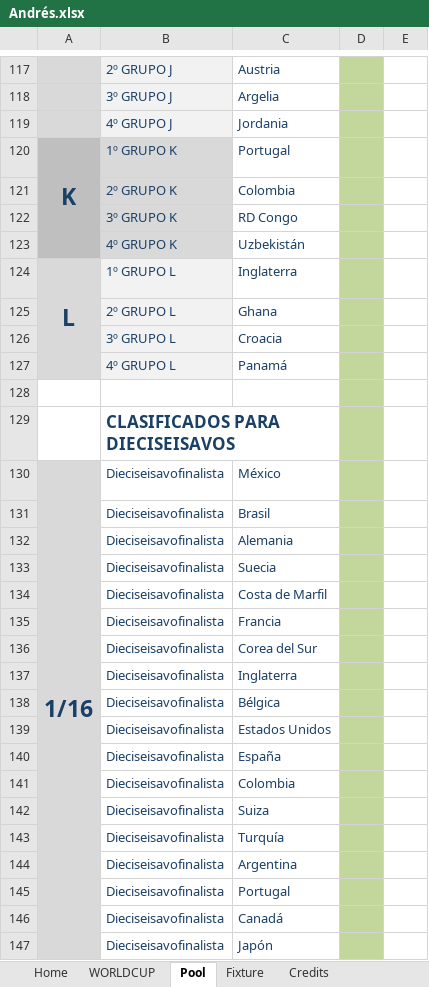
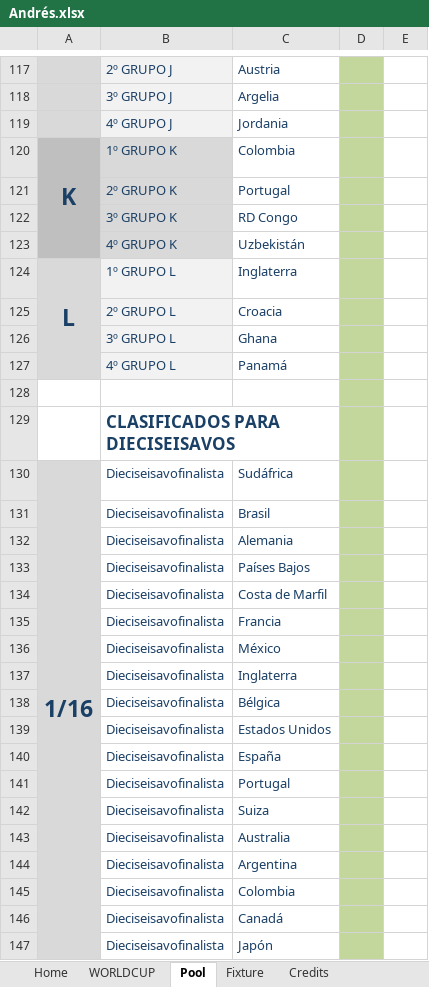
Before and after one commit to josemanuelsantos-svg/porra-mundial-2026, an Excel workbook: Andrés.xlsx, sheet Pool, drawn as a sheet; only a part is shown, gaps mark what is left out; values as stored, in another font and other column widths than the file's, no borders; removed rows and columns are numbered as before the commit, all else as after; the diff covers the shown part only; the diff names each change by its address in the sheet, - before the commit and + after, or states it on an @@ line.

```diff
--- a/Andrés.xlsx (sheet Pool)
+++ b/Andrés.xlsx (sheet Pool)
-C120: Portugal
+C120: Colombia
-C121: Colombia
+C121: Portugal
-row 125:  | 2º GRUPO L | Ghana
-B125: 3º GRUPO L
+B125: 2º GRUPO L
+row 126:  | 3º GRUPO L | Ghana
-C130: México
+C130: Sudáfrica
@@ row 133 moved to row 151: Dieciseisavofinalista @@
+row 133:  | Dieciseisavofinalista | Países Bajos
-C136: Corea del Sur
+C136: México
@@ row 145 moved to row 141: Dieciseisavofinalista @@
+row 143:  | Dieciseisavofinalista | Australia
-row 143:  | Dieciseisavofinalista | Turquía
```
Also changed, not shown: 25 added rows, 26 removed rows, 3 moved rows and 119 edited cells elsewhere in this sheet, sheet WORLDCUP, sheet Fixture, sheet Home, formulas that keep their value, hidden cells, charts or pictures, Alber.xlsx, Iván.xlsx, 10 other files.
